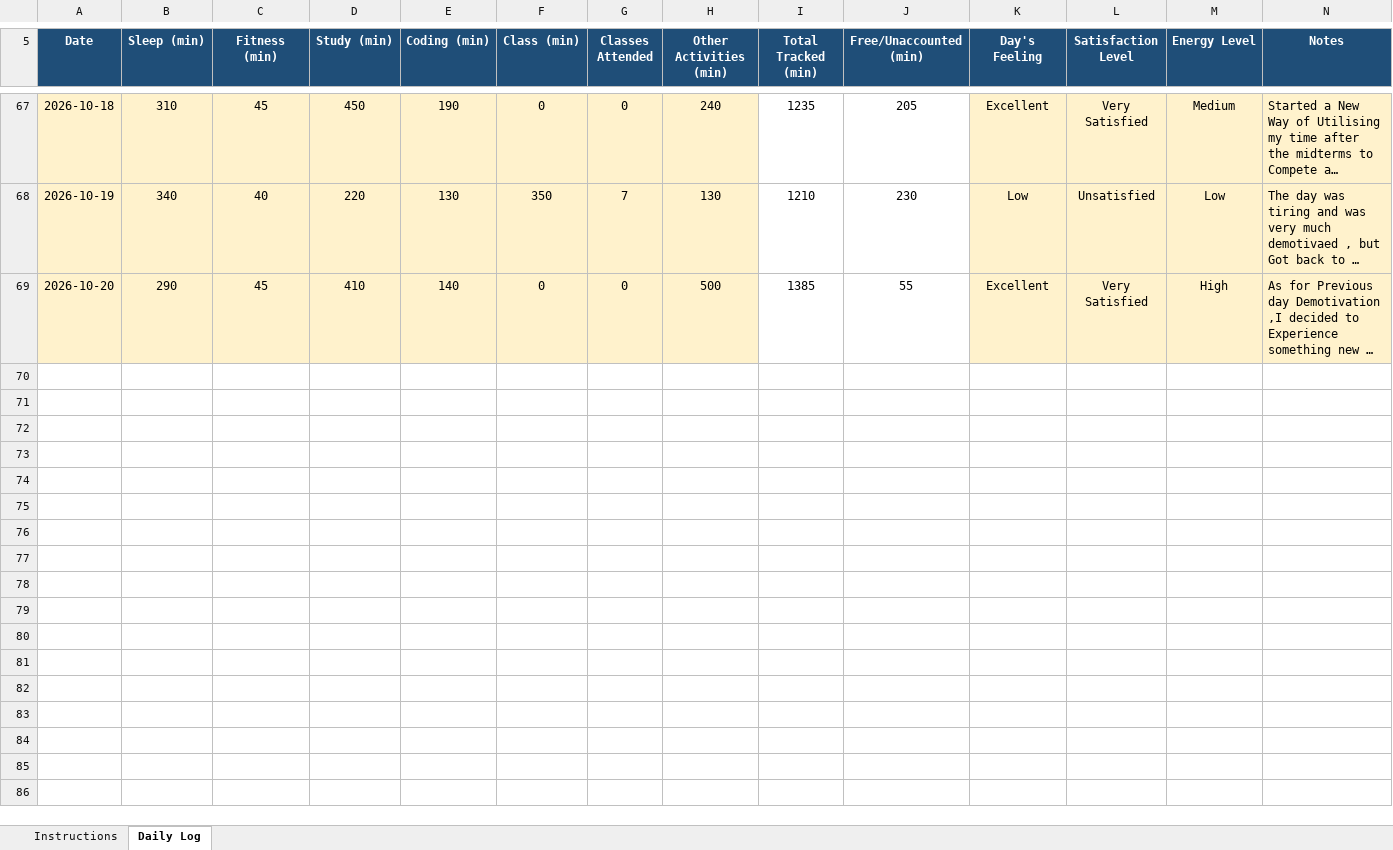
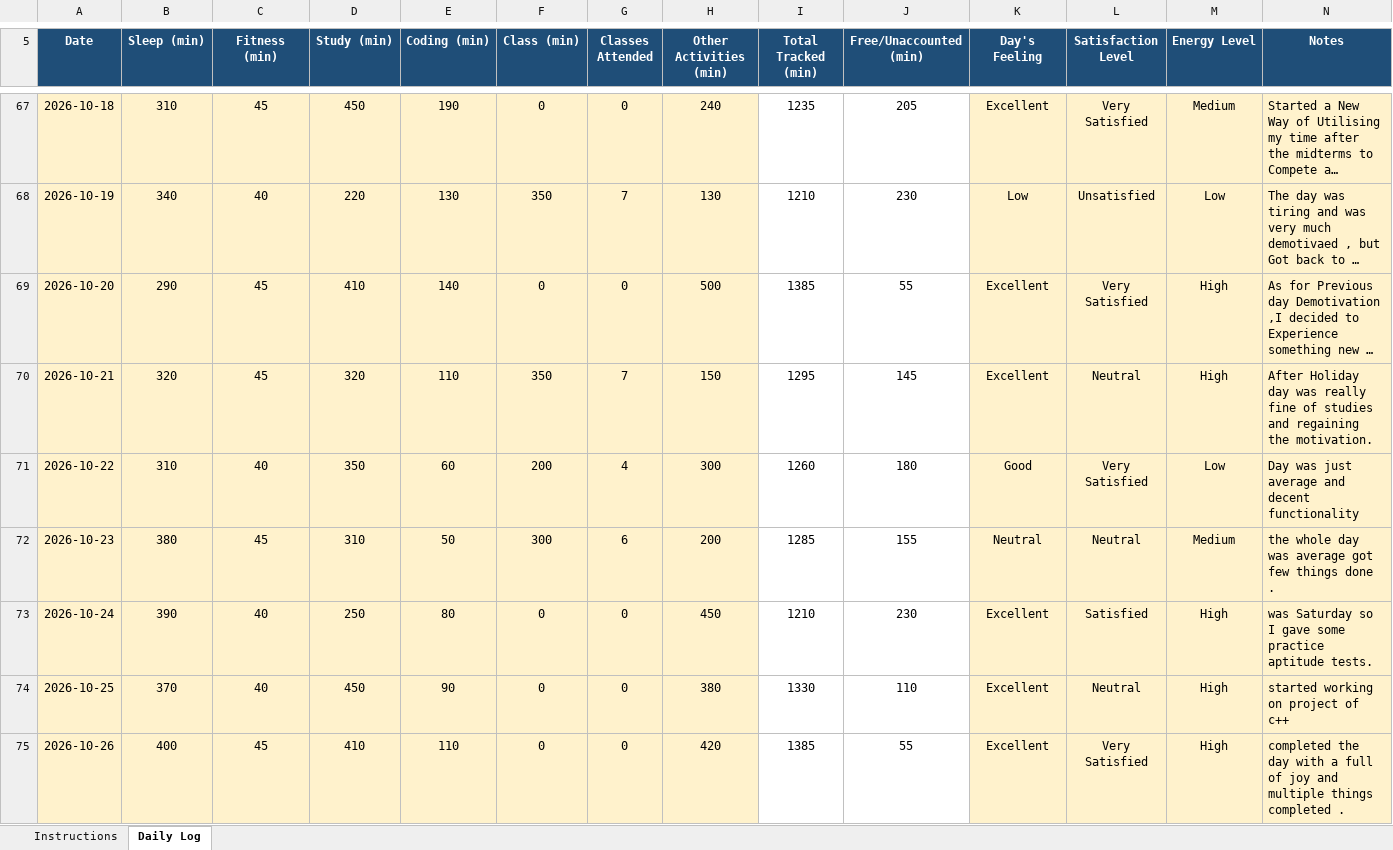
Before and after one commit to ujjwalp653/12603165-CAP776, an Excel workbook: 12603165.xlsx, sheet Daily Log, drawn as a sheet; only a part is shown, gaps mark what is left out; long unchanged cells end in …; values as stored, in another font and other column widths than the file's, no borders; conditional formats not drawn; the diff names each change by its address in the sheet, - before the commit and + after, or states it on an @@ line.

Commit message:
26th October 2026

```diff
--- a/12603165.xlsx (sheet Daily Log)
+++ b/12603165.xlsx (sheet Daily Log)
+row 70: 2026-10-21 | 320 | 45 | 320 | 110 | 350 | 7 | 150 | 1295 | 145 | Excellent | Neutral | High | After Holiday day was really fine of studies and regaining the motivation.
+row 71: 2026-10-22 | 310 | 40 | 350 | 60 | 200 | 4 | 300 | 1260 | 180 | Good | Very Satisfied | Low | Day was just average and decent functionality
+row 72: 2026-10-23 | 380 | 45 | 310 | 50 | 300 | 6 | 200 | 1285 | 155 | Neutral | Neutral | Medium | the whole day was average got few things done .
+row 73: 2026-10-24 | 390 | 40 | 250 | 80 | 0 | 0 | 450 | 1210 | 230 | Excellent | Satisfied | High | was Saturday so I gave some practice aptitude tests.
+row 74: 2026-10-25 | 370 | 40 | 450 | 90 | 0 | 0 | 380 | 1330 | 110 | Excellent | Neutral | High | started working on project of c++
+row 75: 2026-10-26 | 400 | 45 | 410 | 110 | 0 | 0 | 420 | 1385 | 55 | Excellent | Very Satisfied | High | completed the day with a full of joy and multiple things completed .
```
